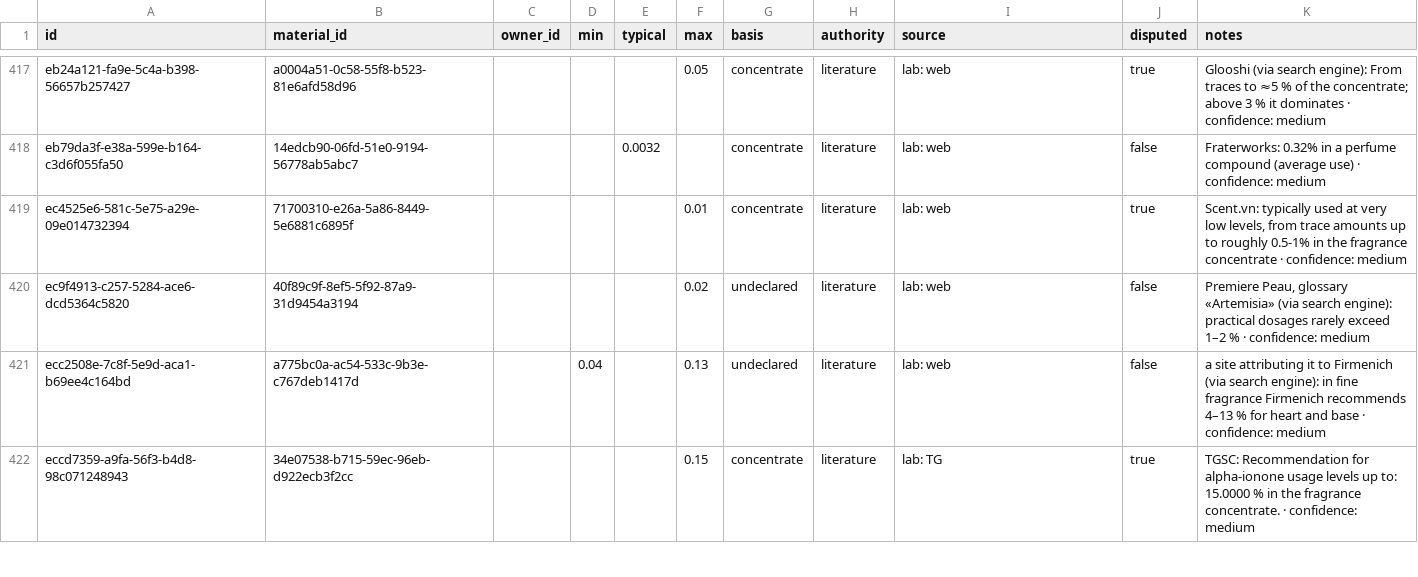
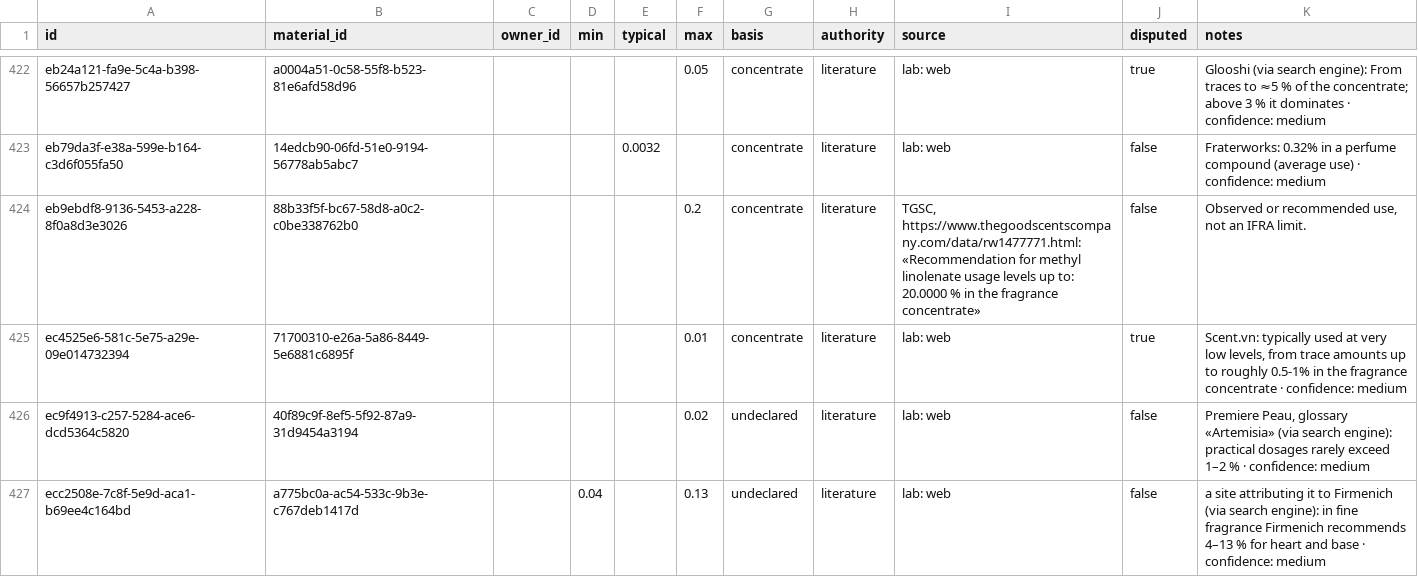
Before and after one commit to smortenax/perfumeria-app, a CSV file: v3/datos/material_doses.csv, drawn as a sheet; only a part is shown, gaps mark what is left out; the shorter side is filled out with more unchanged rows; the diff covers the shown part only; the diff names each change by its address in the sheet, - before the commit and + after, or states it on an @@ line.

```diff
--- a/v3/datos/material_doses.csv
+++ b/v3/datos/material_doses.csv
+row 424: eb9ebdf8-9136-5453-a228-8f0a8d3e3026 | 88b33f5f-bc67-58d8-a0c2-c0be338762b0 |  |  |  | 0.2 | concentrate | literature | TGSC, https://www.thegoodscentscompany.com/data/rw1477771.html: «Recommendation for methyl linolenate usage levels up to: 20.0000 % in the fragrance concentrate» | false | Observed or recommended use, not an IFRA limit.
```
Also changed, not shown: 5 added rows elsewhere in this file, migracion-v3/tandas/aprobadas.csv, v3/datos/tandas.csv, 1 other file.
